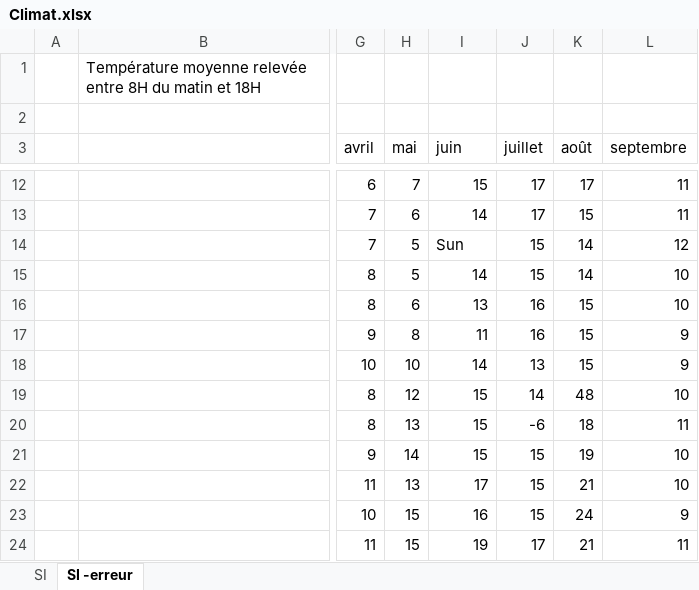
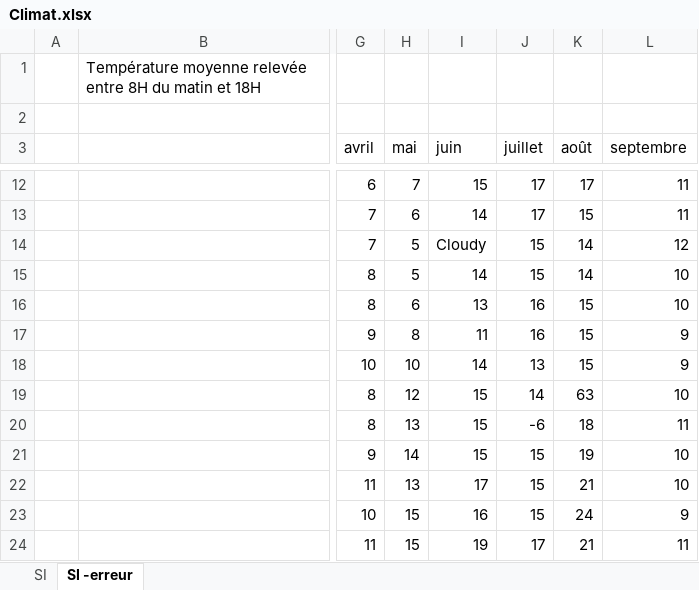
Before and after one commit to Astarae/TP1_QualiteDonnees, an Excel workbook: data/Climat.xlsx, sheet SI -erreur, drawn as a sheet; only a part is shown, gaps mark what is left out; values as stored, in another font and other column widths than the file's, no borders; the diff names each change by its address in the sheet, - before the commit and + after, or states it on an @@ line.

Commit message:
update

```diff
--- a/data/Climat.xlsx (sheet SI -erreur)
+++ b/data/Climat.xlsx (sheet SI -erreur)
-I14 (juin): Sun
+I14 (juin): Cloudy
-K19 (août): 48
+K19 (août): 63
```
